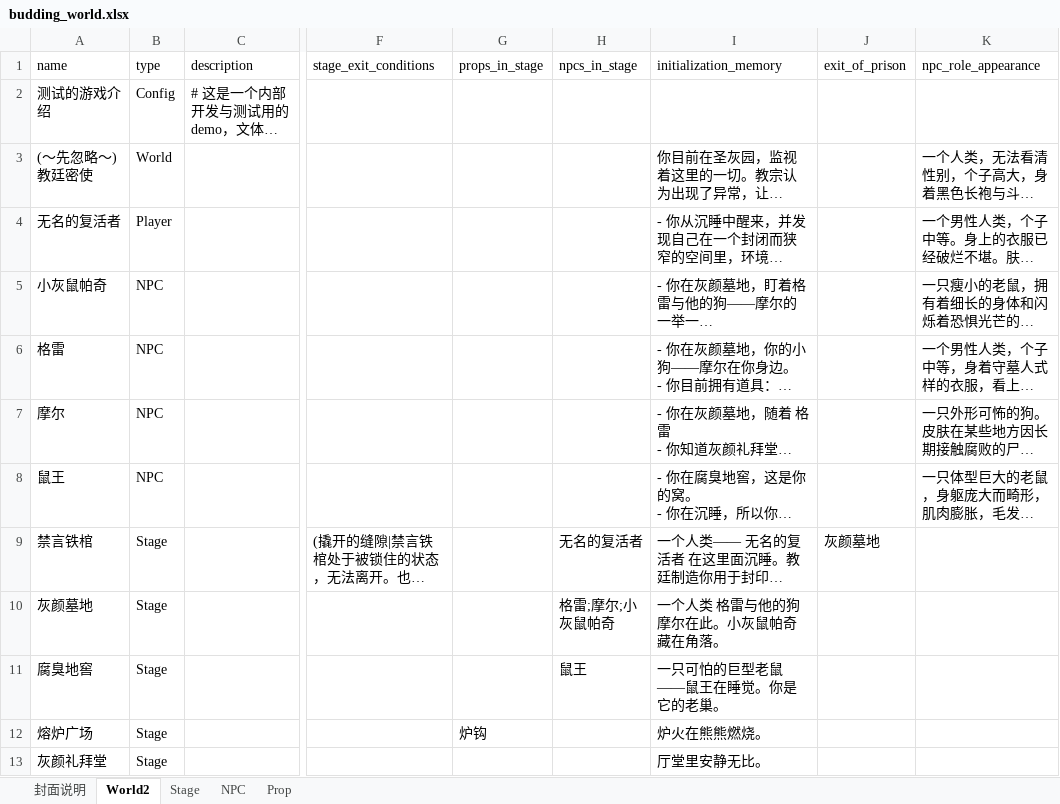
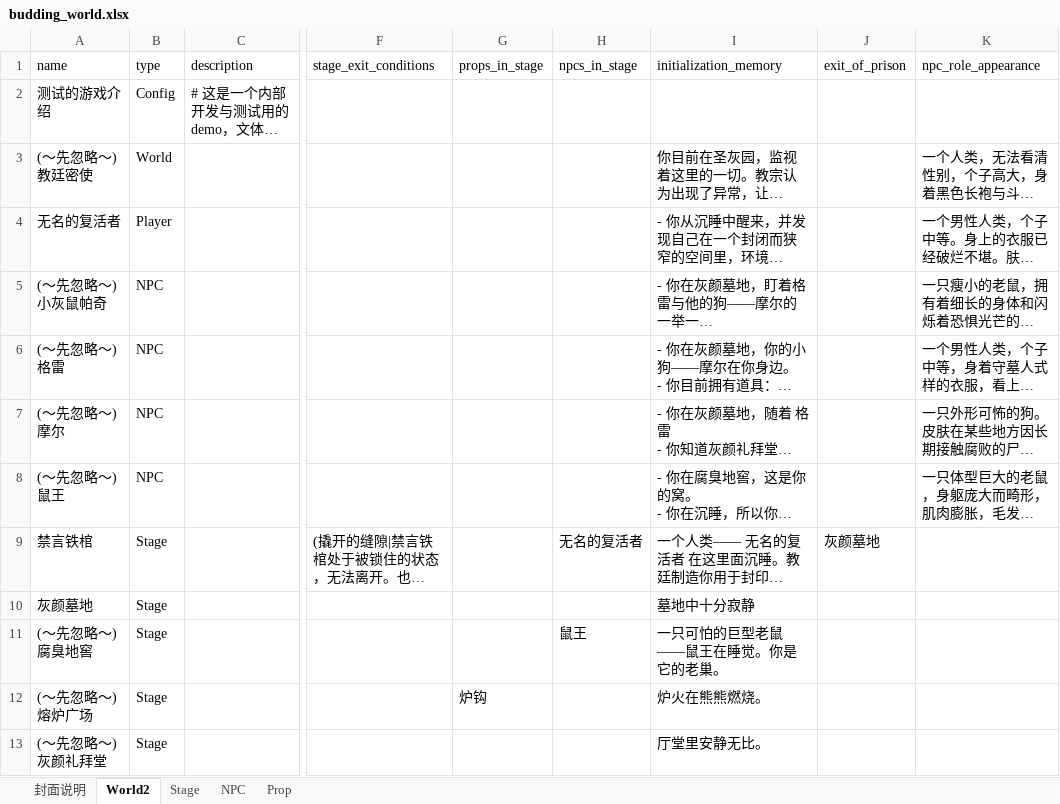
Before and after one commit to yanghanggit/ai-rpg, an Excel workbook: budding_world/settings_editor/budding_world.xlsx, sheet World2, drawn as a sheet; only a part is shown, gaps mark what is left out; long unchanged cells end in …; values as stored, in another font and other column widths than the file's, no borders; the diff names each change by its address in the sheet, - before the commit and + after, or states it on an @@ line.

```diff
--- a/budding_world/settings_editor/budding_world.xlsx (sheet World2)
+++ b/budding_world/settings_editor/budding_world.xlsx (sheet World2)
-A5 (name): 小灰鼠帕奇
+A5 (name): (～先忽略～)小灰鼠帕奇
-A6 (name): 格雷
+A6 (name): (～先忽略～)格雷
-A7 (name): 摩尔
+A7 (name): (～先忽略～)摩尔
-A8 (name): 鼠王
+A8 (name): (～先忽略～)鼠王
-H10 (npcs_in_stage): 格雷;摩尔;小灰鼠帕奇
+H10 (npcs_in_stage): (empty)
-I10 (initialization_memory): 一个人类 格雷与他的狗 摩尔在此。小灰鼠帕奇藏在角落。
+I10 (initialization_memory): 墓地中十分寂静
-A11 (name): 腐臭地窖
+A11 (name): (～先忽略～)腐臭地窖
-A12 (name): 熔炉广场
+A12 (name): (～先忽略～)熔炉广场
-A13 (name): 灰颜礼拜堂
+A13 (name): (～先忽略～)灰颜礼拜堂
```
Also changed, not shown: sheet Stage, 4 other files.
